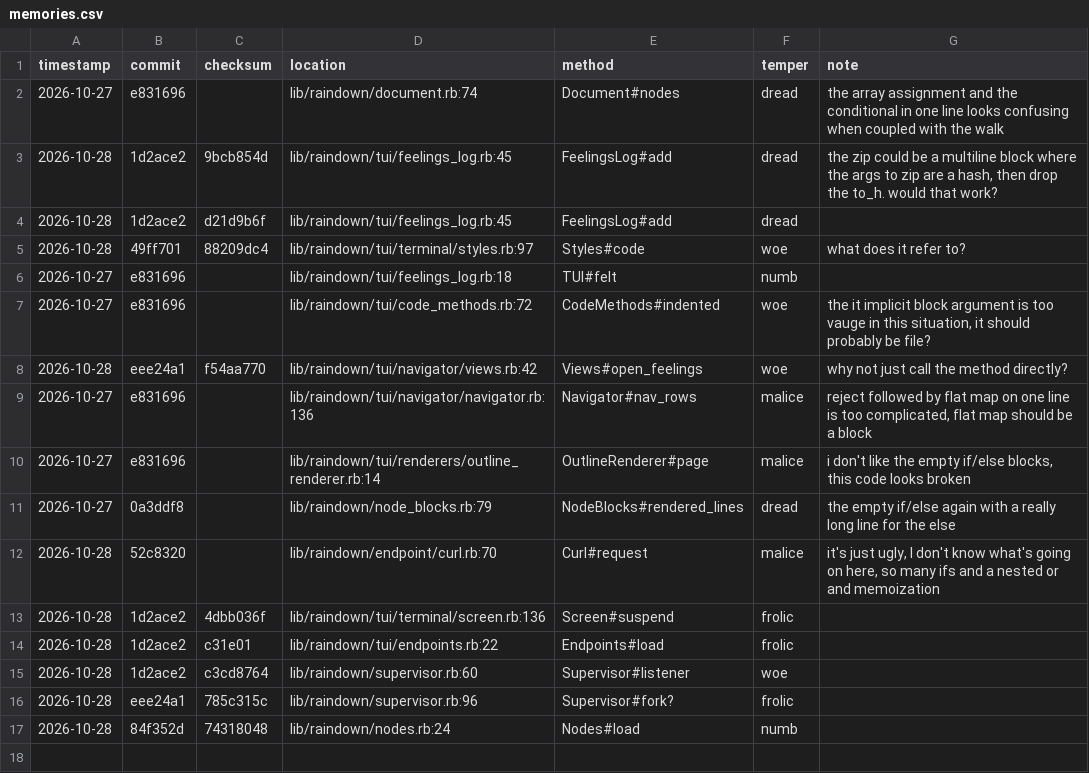
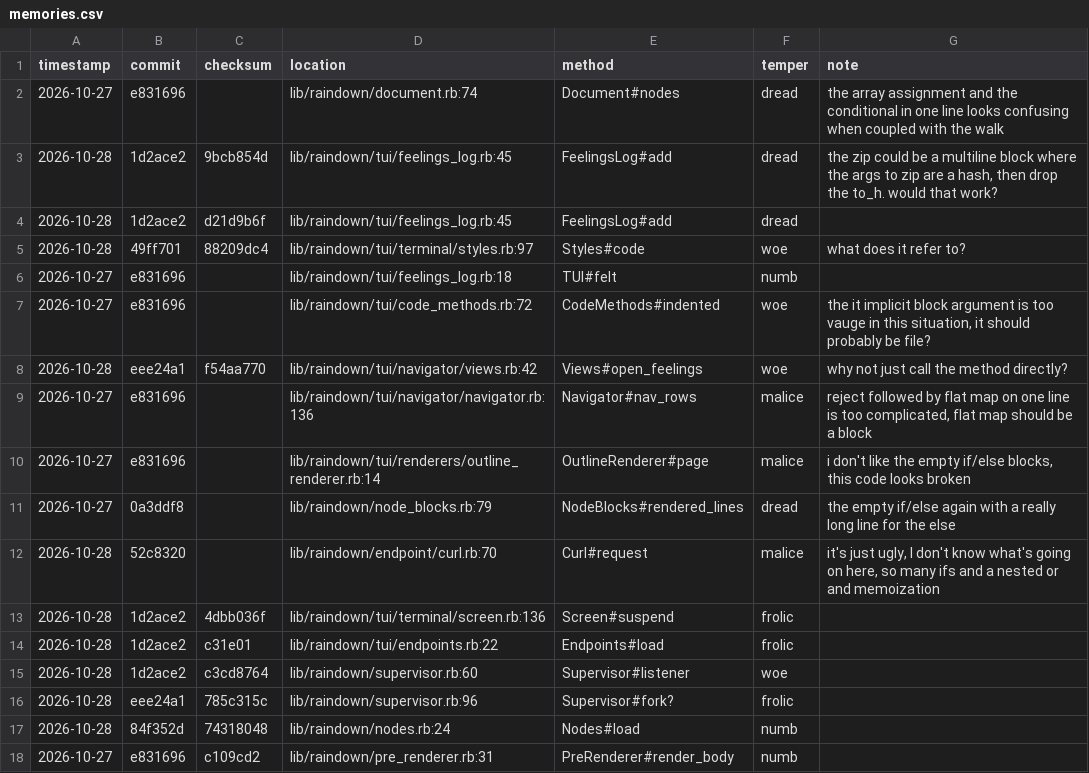
Before and after one commit to rainpour/raindown, a CSV file: .raindown/data/memories.csv, drawn as a sheet; the diff names each change by its address in the sheet, - before the commit and + after, or states it on an @@ line.

```diff
--- a/.raindown/data/memories.csv
+++ b/.raindown/data/memories.csv
+row 18: 2026-10-27 | e831696 | c109cd2 | lib/raindown/pre_renderer.rb:31 | PreRenderer#render_body | numb
```
Also changed, not shown: .raindown/data/feelings.csv, 4 other files.
